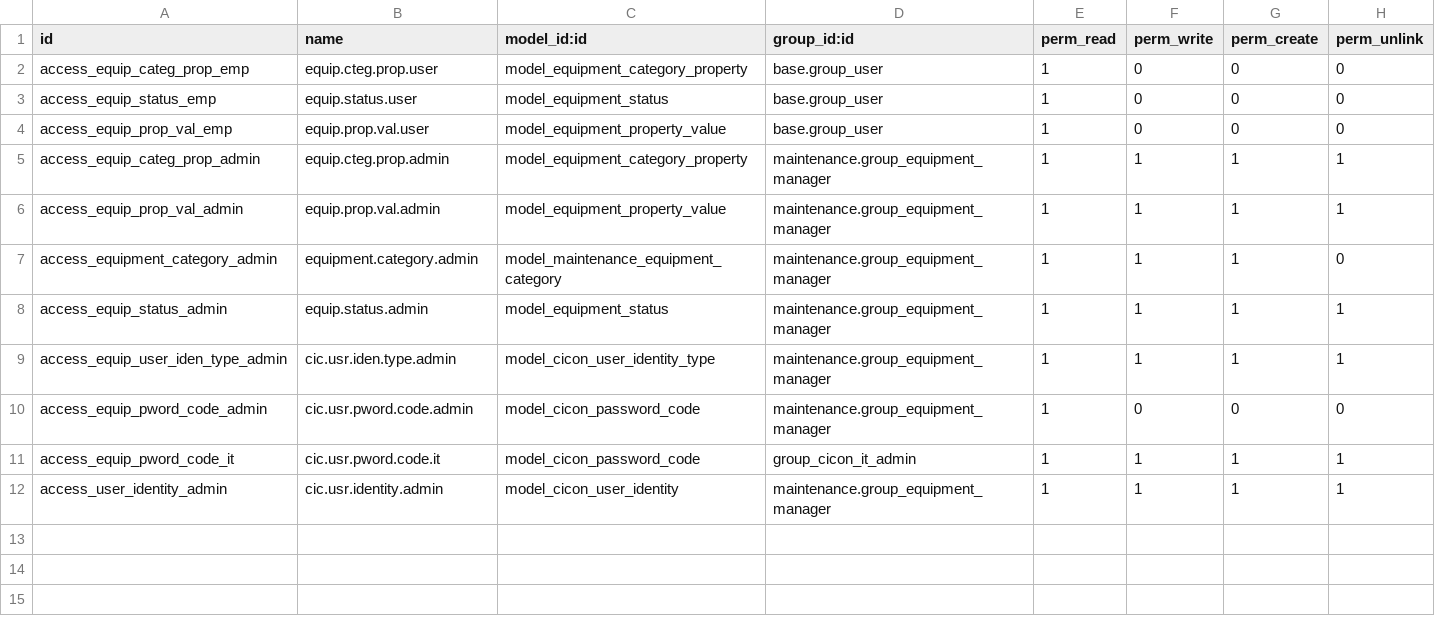
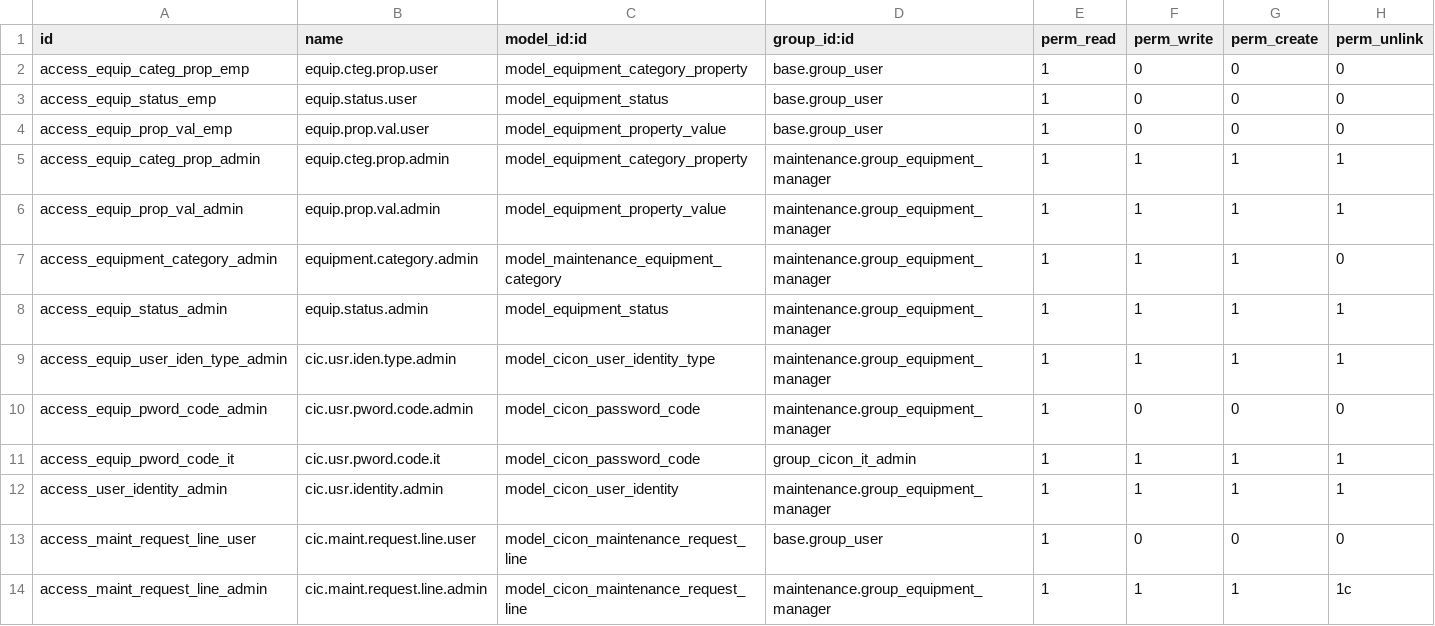
Before and after one commit to sajinaziz/custom_addons_12, a CSV file: cicon_equipment/security/ir.model.access.csv, drawn as a sheet; the diff names each change by its address in the sheet, - before the commit and + after, or states it on an @@ line.

Commit message:
[ADD] * Link Maintenance request with Purchase Order * Link Employee with Identity

```diff
--- a/cicon_equipment/security/ir.model.access.csv
+++ b/cicon_equipment/security/ir.model.access.csv
+row 13: access_maint_request_line_user | cic.maint.request.line.user | model_cicon_maintenance_request_line | base.group_user | 1 | 0 | 0 | 0
+row 14: access_maint_request_line_admin | cic.maint.request.line.admin | model_cicon_maintenance_request_line | maintenance.group_equipment_manager | 1 | 1 | 1 | 1c
```
Also changed, not shown: 4 other files.
